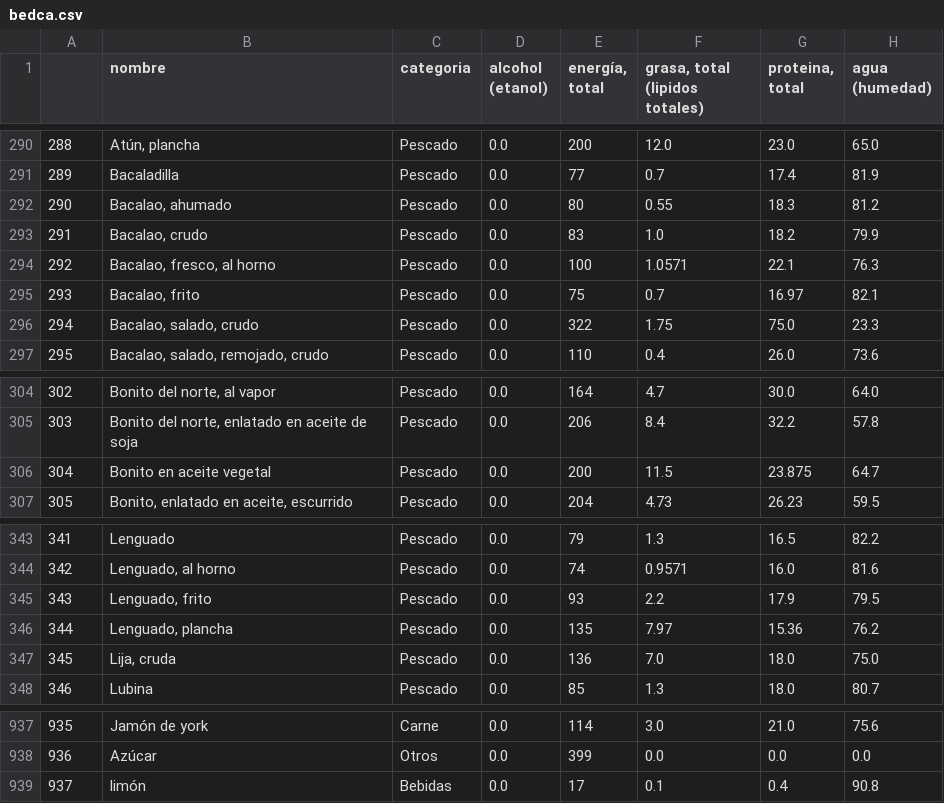
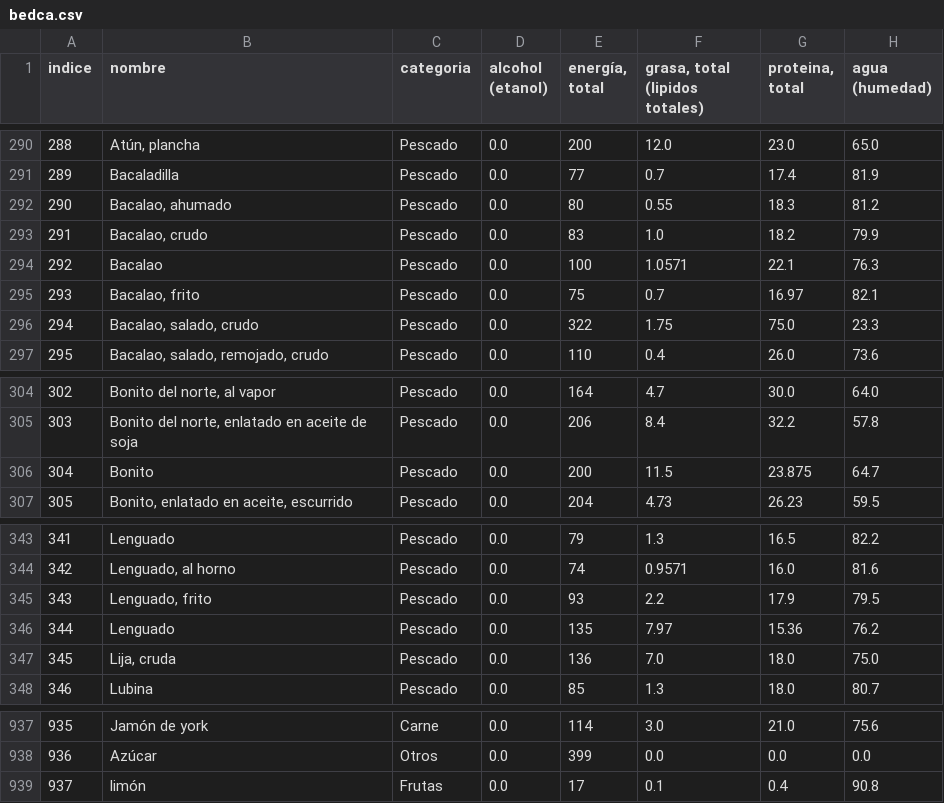
Before and after one commit to Shenia23/mangio, a CSV file: data/bedca.csv, drawn as a sheet; only a part is shown, gaps mark what is left out; the diff names each change by its address in the sheet, - before the commit and + after, or states it on an @@ line.

```diff
--- a/data/bedca.csv
+++ b/data/bedca.csv
-A1: (empty)
+A1: indice
-B294 (nombre): Bacalao, fresco, al horno
+B294 (nombre): Bacalao
-B306 (nombre): Bonito en aceite vegetal
+B306 (nombre): Bonito
-B346 (nombre): Lenguado, plancha
+B346 (nombre): Lenguado
-C939 (categoria): Bebidas
+C939 (categoria): Frutas
```
Also changed, not shown: 1 other file.
